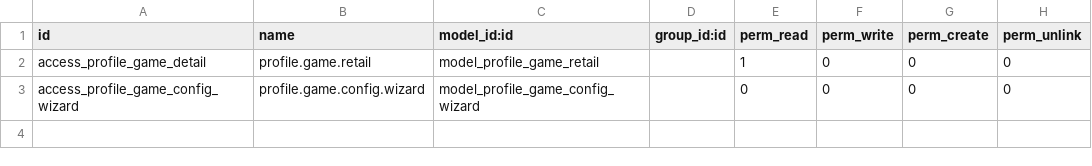
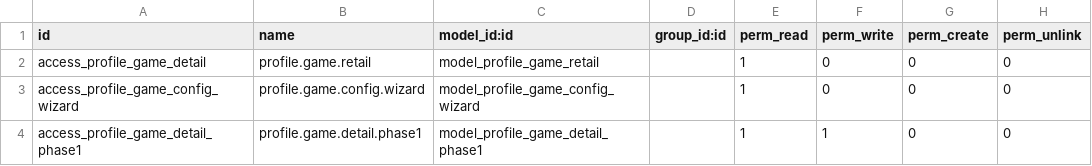
Before and after one commit to mga-odoo/odoo-extra, a CSV file: profile_game_detail/security/ir.model.access.csv, drawn as a sheet.

Commit message:
make dashborad of game, completed step 1 of phase 1

```diff
--- a/profile_game_detail/security/ir.model.access.csv
+++ b/profile_game_detail/security/ir.model.access.csv
@@ -2,2 +2,3 @@
 "access_profile_game_detail","profile.game.retail","model_profile_game_retail",,1,0,0,0
-"access_profile_game_config_wizard","profile.game.config.wizard","model_profile_game_config_wizard",,0,0,0,0
+"access_profile_game_config_wizard","profile.game.config.wizard","model_profile_game_config_wizard",,1,0,0,0
+"access_profile_game_detail_phase1","profile.game.detail.phase1","model_profile_game_detail_phase1",,1,1,0,0
```
Also changed, not shown: 7 other files.
